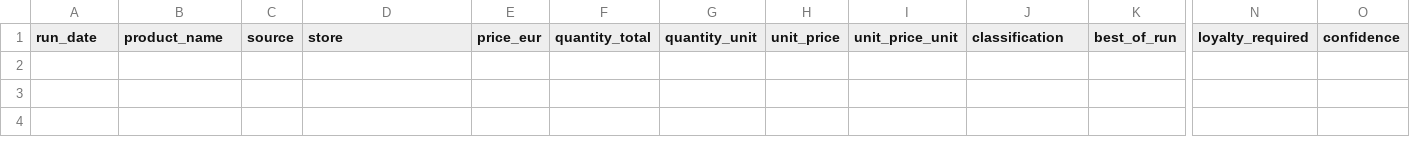
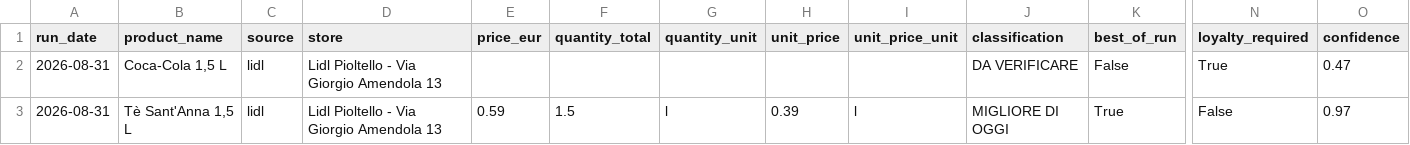
Before and after one commit to mcerolini02-lang/spesa-offerte, a CSV file: reports/offerte_latest.csv, drawn as a sheet; only a part is shown, gaps mark what is left out; rows hold the shown columns only; the diff names each change by its address in the sheet, - before the commit and + after, or states it on an @@ line.

```diff
--- a/reports/offerte_latest.csv
+++ b/reports/offerte_latest.csv
+row 2: 2026-08-31 | Coca-Cola 1,5 L | lidl | Lidl Pioltello - Via Giorgio Amendola 13 |  |  |  |  |  | DA VERIFICARE | False | True | 0.47
+row 3: 2026-08-31 | Tè Sant'Anna 1,5 L | lidl | Lidl Pioltello - Via Giorgio Amendola 13 | 0.59 | 1.5 | l | 0.39 | l | MIGLIORE DI OGGI | True | False | 0.97
```
Also changed, not shown: data/history.csv, 3 other files.
